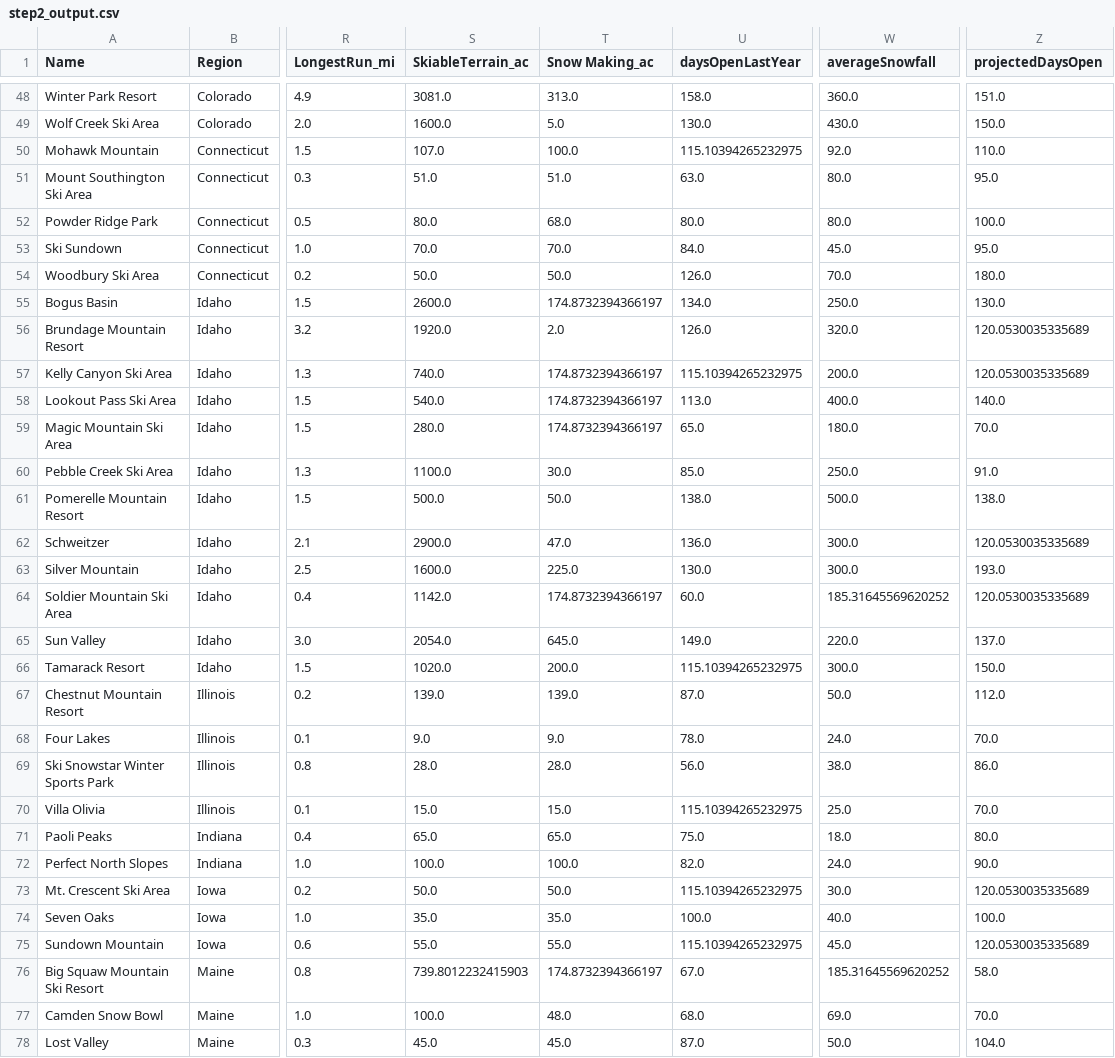
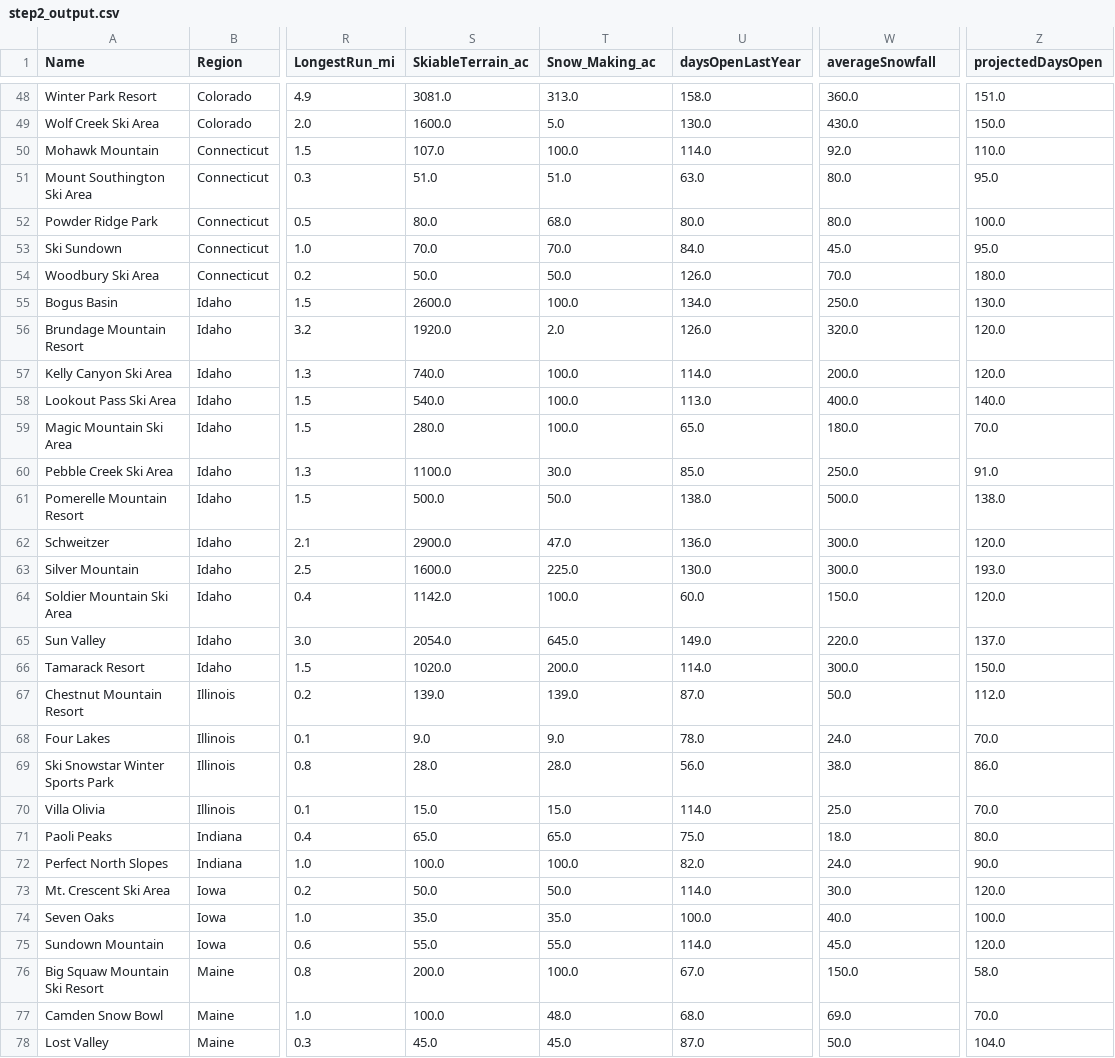
Before and after one commit to jujbates/Big-Mountain-Resort, a CSV file: data/step2_output.csv, drawn as a sheet; only a part is shown, gaps mark what is left out; the diff covers the shown part only; the diff names each change by its address in the sheet, - before the commit and + after, or states it on an @@ line.

```diff
--- a/data/step2_output.csv
+++ b/data/step2_output.csv
-T1: Snow Making_ac
+T1: Snow_Making_ac
-U50 (daysOpenLastYear): 115.10394265232975
+U50 (daysOpenLastYear): 114.0
-T55 (Snow_Making_ac): 174.8732394366197
+T55 (Snow_Making_ac): 100.0
-Z56:Z57 (projectedDaysOpen): 120.0530035335689
+Z56:Z57 (projectedDaysOpen): 120.0
-T57:T59 (Snow_Making_ac): 174.8732394366197
+T57:T59 (Snow_Making_ac): 100.0
-U57 (daysOpenLastYear): 115.10394265232975
+U57 (daysOpenLastYear): 114.0
-Z62 (projectedDaysOpen): 120.0530035335689
+Z62 (projectedDaysOpen): 120.0
-T64 (Snow_Making_ac): 174.8732394366197
+T64 (Snow_Making_ac): 100.0
-W64 (averageSnowfall): 185.31645569620252
+W64 (averageSnowfall): 150.0
-Z64 (projectedDaysOpen): 120.0530035335689
+Z64 (projectedDaysOpen): 120.0
-U66 (daysOpenLastYear): 115.10394265232975
+U66 (daysOpenLastYear): 114.0
-U70 (daysOpenLastYear): 115.10394265232975
+U70 (daysOpenLastYear): 114.0
-U73 (daysOpenLastYear): 115.10394265232975
+U73 (daysOpenLastYear): 114.0
-Z73 (projectedDaysOpen): 120.0530035335689
+Z73 (projectedDaysOpen): 120.0
-U75 (daysOpenLastYear): 115.10394265232975
+U75 (daysOpenLastYear): 114.0
-Z75 (projectedDaysOpen): 120.0530035335689
+Z75 (projectedDaysOpen): 120.0
-S76 (SkiableTerrain_ac): 739.8012232415903
+S76 (SkiableTerrain_ac): 200.0
-T76 (Snow_Making_ac): 174.8732394366197
+T76 (Snow_Making_ac): 100.0
-W76 (averageSnowfall): 185.31645569620252
+W76 (averageSnowfall): 150.0
```
Also changed, not shown: 152 edited cells elsewhere in this file, data/ski_data.csv, data/step3_output.csv, 14 other files.
